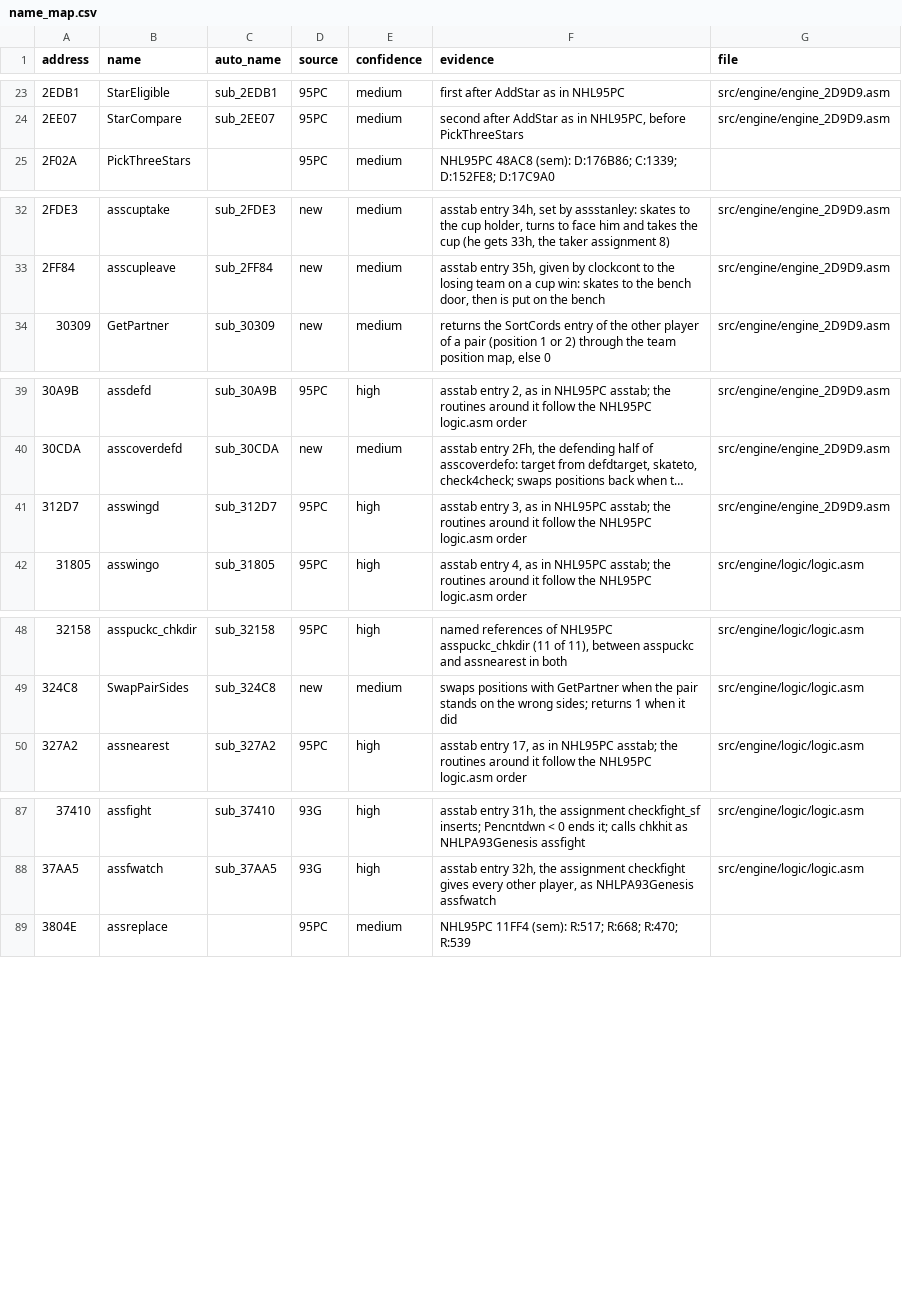
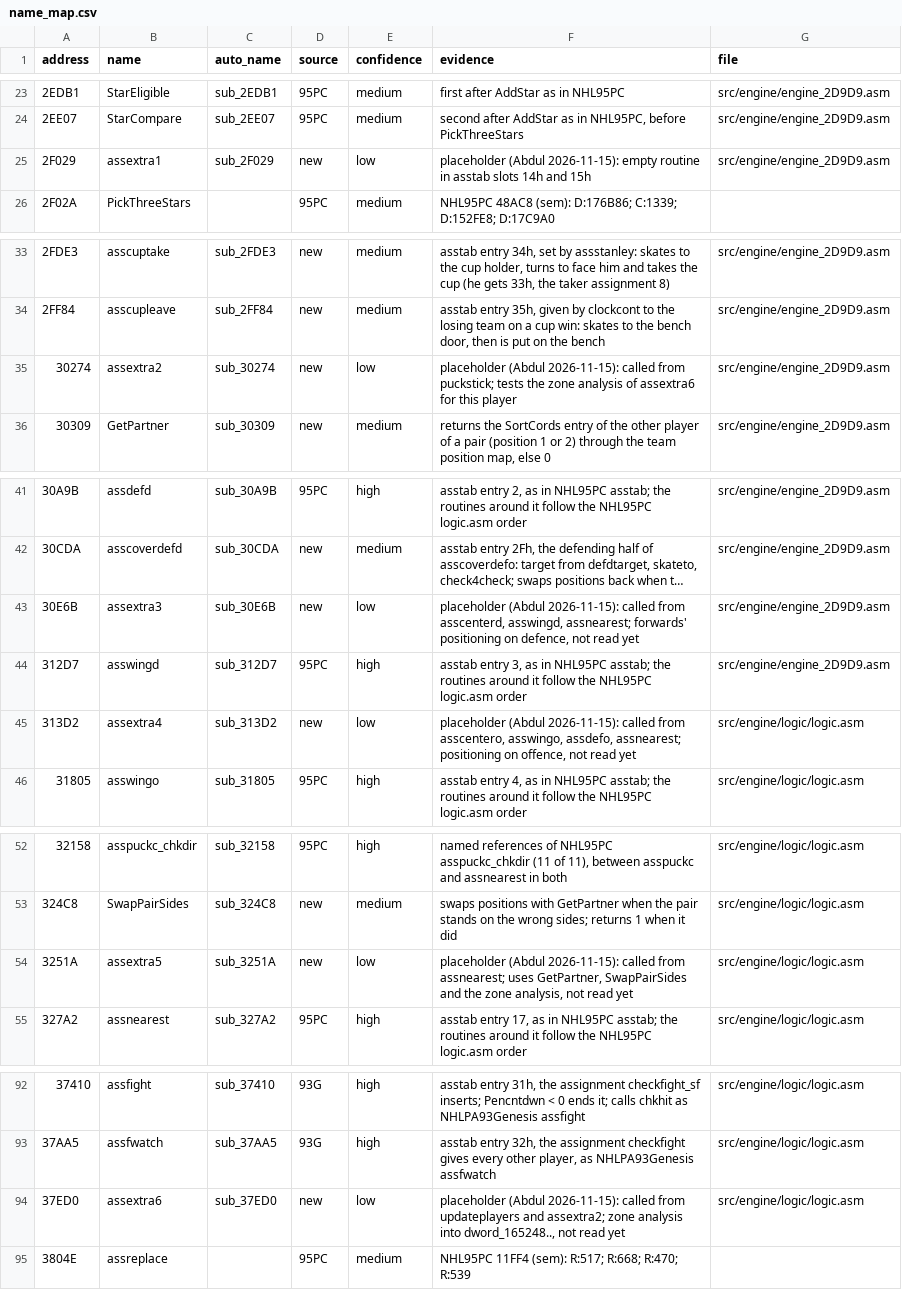
Before and after one commit to abdulahmad/NHL96PC, a CSV file: docs/name_map.csv, drawn as a sheet; only a part is shown, gaps mark what is left out; long unchanged cells end in …; the diff names each change by its address in the sheet, - before the commit and + after, or states it on an @@ line.

```diff
--- a/docs/name_map.csv
+++ b/docs/name_map.csv
+row 25: 2F029 | assextra1 | sub_2F029 | new | low | placeholder (Abdul 2026-11-15): empty routine in asstab slots 14h and 15h | src/engine/engine_2D9D9.asm
+row 35: 30274 | assextra2 | sub_30274 | new | low | placeholder (Abdul 2026-11-15): called from puckstick; tests the zone analysis of assextra6 for this player | src/engine/engine_2D9D9.asm
+row 43: 30E6B | assextra3 | sub_30E6B | new | low | placeholder (Abdul 2026-11-15): called from asscenterd, asswingd, assnearest; forwards' positioning on defence, not read yet | src/engine/engine_2D9D9.asm
+row 45: 313D2 | assextra4 | sub_313D2 | new | low | placeholder (Abdul 2026-11-15): called from asscentero, asswingo, assdefo, assnearest; positioning on offence, not read yet | src/engine/logic/logic.asm
+row 54: 3251A | assextra5 | sub_3251A | new | low | placeholder (Abdul 2026-11-15): called from assnearest; uses GetPartner, SwapPairSides and the zone analysis, not read yet | src/engine/logic/logic.asm
+row 94: 37ED0 | assextra6 | sub_37ED0 | new | low | placeholder (Abdul 2026-11-15): called from updateplayers and assextra2; zone analysis into dword_165248.., not read yet | src/engine/logic/logic.asm
```
Also changed, not shown: 7 other files.
